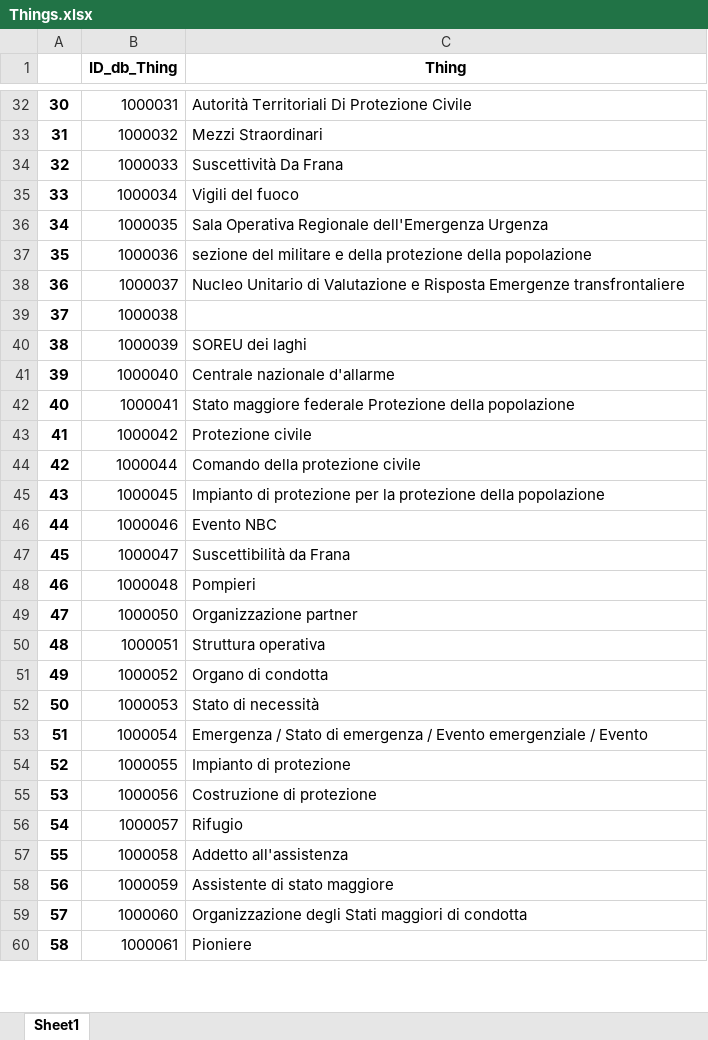
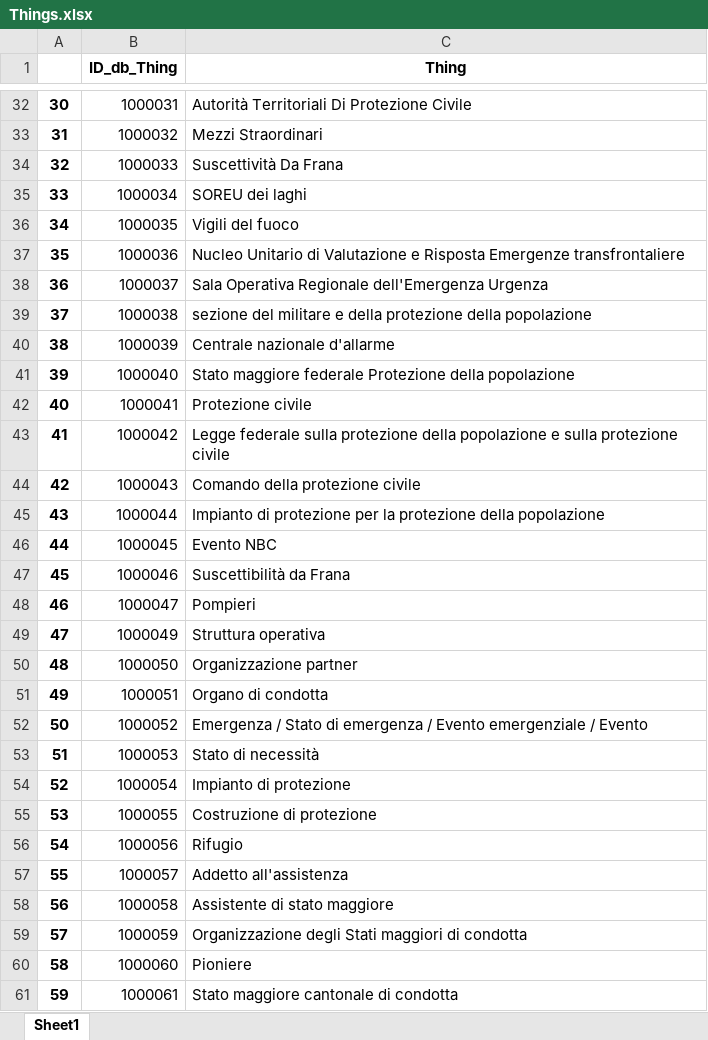
Before and after one commit to tommasosansone91/Metaglossario-Gestisco, an Excel workbook: static/saved_dataframes/tabelle_entita_e_relazionali/Things.xlsx, sheet Sheet1, drawn as a sheet; only a part is shown, gaps mark what is left out; values as stored, in another font and other column widths than the file's, no borders; removed rows and columns are numbered as before the commit, all else as after; the diff covers the shown part only; the diff names each change by its address in the sheet, - before the commit and + after, or states it on an @@ line.

```diff
--- a/static/saved_dataframes/tabelle_entita_e_relazionali/Things.xlsx (sheet Sheet1)
+++ b/static/saved_dataframes/tabelle_entita_e_relazionali/Things.xlsx (sheet Sheet1)
-C35 (Thing): Vigili del fuoco
+C35 (Thing): SOREU dei laghi
-C36 (Thing): Sala Operativa Regionale dell'Emergenza Urgenza
+C36 (Thing): Vigili del fuoco
-C37 (Thing): sezione del militare e della protezione della popolazione
+C37 (Thing): Nucleo Unitario di Valutazione e Risposta Emergenze transfrontaliere
-C38 (Thing): Nucleo Unitario di Valutazione e Risposta Emergenze transfrontaliere
+C38 (Thing): Sala Operativa Regionale dell'Emergenza Urgenza
-C39 (Thing): (empty)
+C39 (Thing): sezione del militare e della protezione della popolazione
-C40 (Thing): SOREU dei laghi
+C40 (Thing): Centrale nazionale d'allarme
-C41 (Thing): Centrale nazionale d'allarme
+C41 (Thing): Stato maggiore federale Protezione della popolazione
-C42 (Thing): Stato maggiore federale Protezione della popolazione
+C42 (Thing): Protezione civile
-C43 (Thing): Protezione civile
+C43 (Thing): Legge federale sulla protezione della popolazione e sulla protezione civile
+row 44: 42 | 1000043 | Comando della protezione civile
@@ column A renumbered from row 45 down @@
-C45 (Thing): Comando della protezione civile
+C45 (Thing): Impianto di protezione per la protezione della popolazione
-C46 (Thing): Impianto di protezione per la protezione della popolazione
+C46 (Thing): Evento NBC
-C47 (Thing): Evento NBC
+C47 (Thing): Suscettibilità da Frana
-C48 (Thing): Suscettibilità da Frana
+C48 (Thing): Pompieri
-row 48: 46 | 1000048 | Pompieri
+row 49: 47 | 1000049 | Struttura operativa
-C51 (Thing): Struttura operativa
+C51 (Thing): Organo di condotta
-C52 (Thing): Organo di condotta
+C52 (Thing): Emergenza / Stato di emergenza / Evento emergenziale / Evento
-C54 (Thing): Emergenza / Stato di emergenza / Evento emergenziale / Evento
+C54 (Thing): Impianto di protezione
-C55 (Thing): Impianto di protezione
+C55 (Thing): Costruzione di protezione
-C56 (Thing): Costruzione di protezione
+C56 (Thing): Rifugio
-C57 (Thing): Rifugio
+C57 (Thing): Addetto all'assistenza
-C58 (Thing): Addetto all'assistenza
+C58 (Thing): Assistente di stato maggiore
-C59 (Thing): Assistente di stato maggiore
+C59 (Thing): Organizzazione degli Stati maggiori di condotta
-C60 (Thing): Organizzazione degli Stati maggiori di condotta
+C60 (Thing): Pioniere
-C61 (Thing): Pioniere
+C61 (Thing): Stato maggiore cantonale di condotta
```
Also changed, not shown: 26 added rows, 30 removed rows and 153 edited cells elsewhere in this sheet, static/saved_dataframes/Elab1.xlsx, static/saved_dataframes/Terminologia_metaglossario.xlsx, 21 other files.
